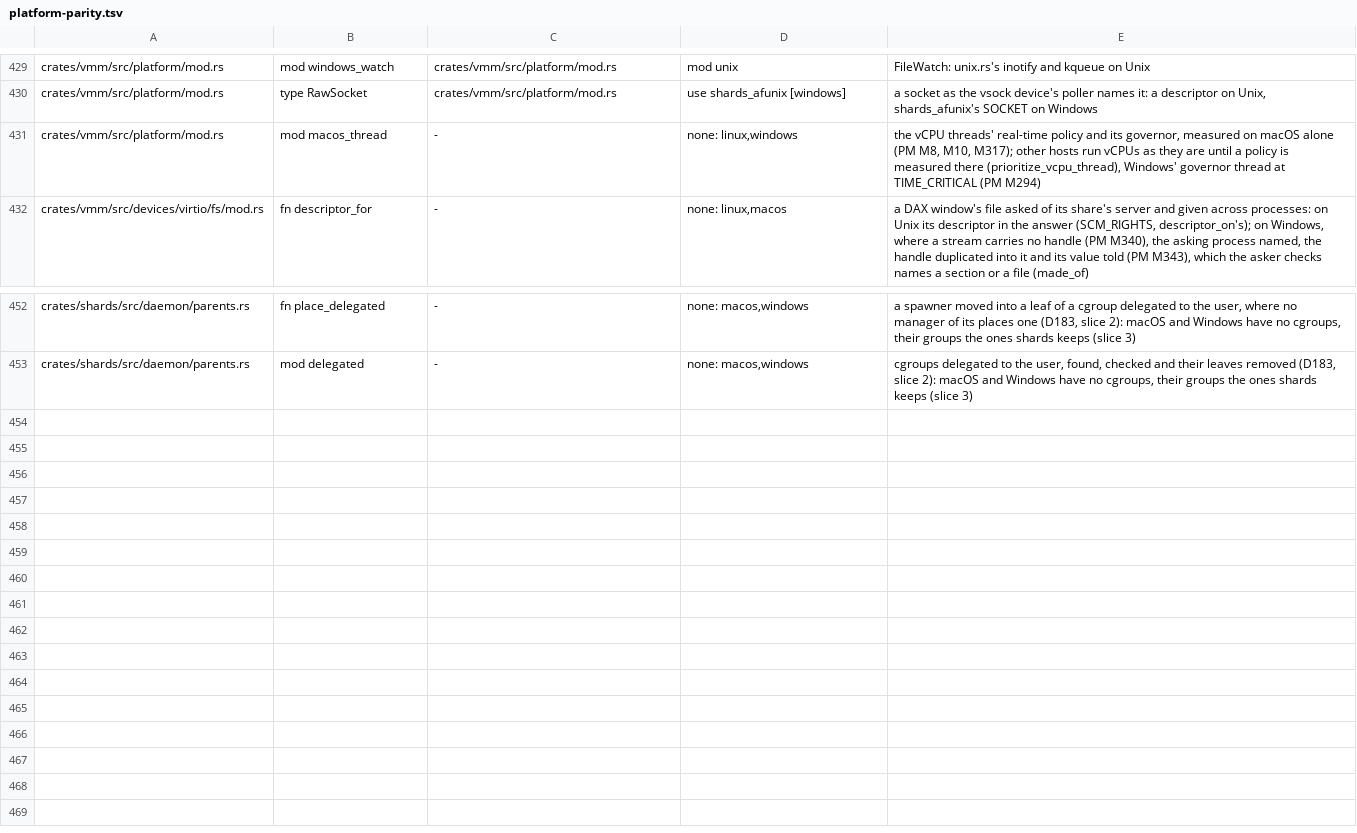
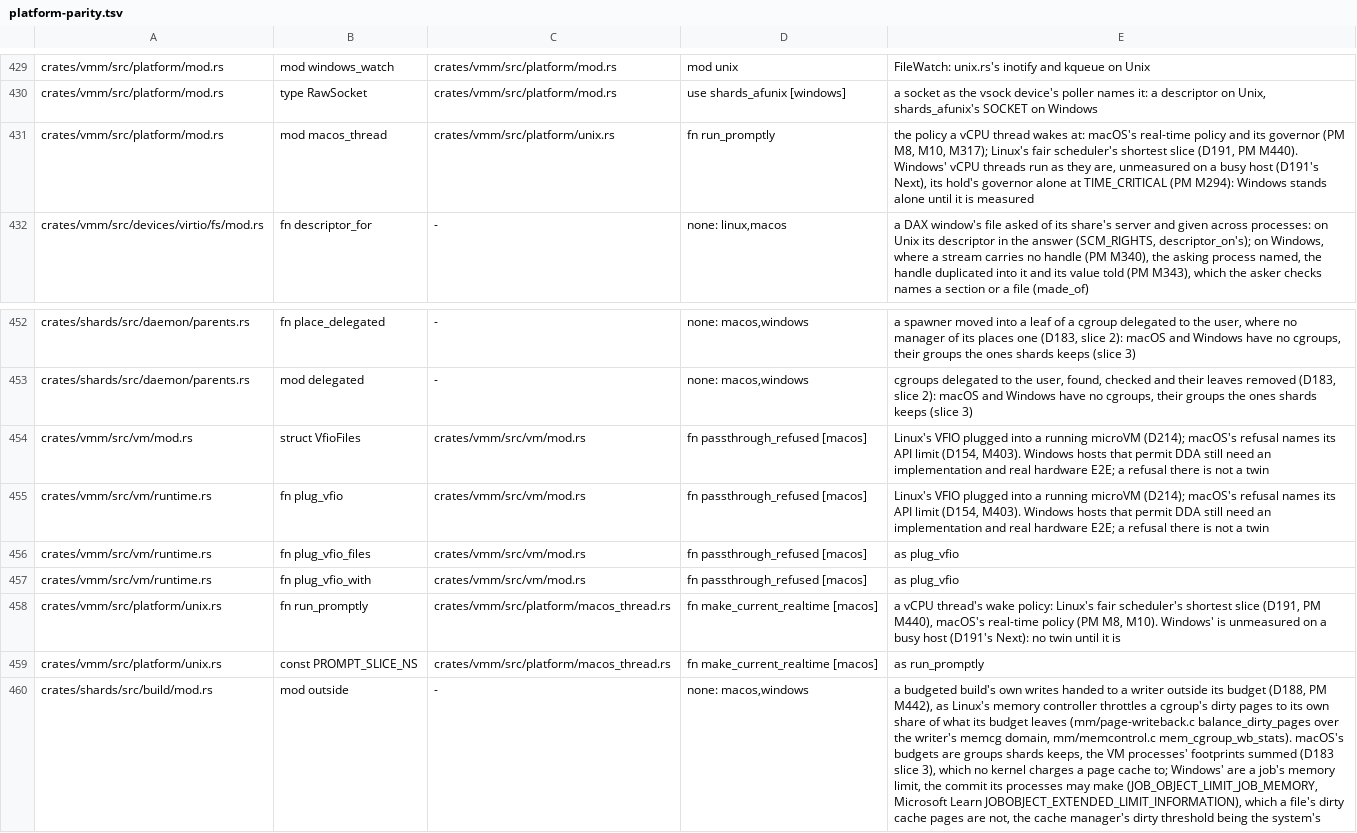
Before and after one commit to hyper-light/shards, a TSV file: scripts/audit/platform-parity.tsv, drawn as a sheet; only a part is shown, gaps mark what is left out; the diff names each change by its address in the sheet, - before the commit and + after, or states it on an @@ line.

```diff
--- a/scripts/audit/platform-parity.tsv
+++ b/scripts/audit/platform-parity.tsv
-C431: -
+C431: crates/vmm/src/platform/unix.rs
-D431: none: linux,windows
+D431: fn run_promptly
-E431: the vCPU threads' real-time policy and its governor, measured on macOS alone (PM M8, M10, M317); other hosts run vCPUs as they are until a policy is measured there (prioritize_vcpu_thread), Windows' governor thread at TIME_CRITICAL (PM M294)
+E431: the policy a vCPU thread wakes at: macOS's real-time policy and its governor (PM M8, M10, M317); Linux's fair scheduler's shortest slice (D191, PM M440). Windows' vCPU threads run as they are, unmeasured on a busy host (D191's Next), its hold's governor alone at TIME_CRITICAL (PM M294): Windows stands alone until it is measured
+row 454: crates/vmm/src/vm/mod.rs | struct VfioFiles | crates/vmm/src/vm/mod.rs | fn passthrough_refused [macos] | Linux's VFIO plugged into a running microVM (D214); macOS's refusal names its API limit (D154, M403). Windows hosts that permit DDA still need an implementation and real hardware E2E; a refusal there is not a twin
+row 455: crates/vmm/src/vm/runtime.rs | fn plug_vfio | crates/vmm/src/vm/mod.rs | fn passthrough_refused [macos] | Linux's VFIO plugged into a running microVM (D214); macOS's refusal names its API limit (D154, M403). Windows hosts that permit DDA still need an implementation and real hardware E2E; a refusal there is not a twin
+row 456: crates/vmm/src/vm/runtime.rs | fn plug_vfio_files | crates/vmm/src/vm/mod.rs | fn passthrough_refused [macos] | as plug_vfio
+row 457: crates/vmm/src/vm/runtime.rs | fn plug_vfio_with | crates/vmm/src/vm/mod.rs | fn passthrough_refused [macos] | as plug_vfio
+row 458: crates/vmm/src/platform/unix.rs | fn run_promptly | crates/vmm/src/platform/macos_thread.rs | fn make_current_realtime [macos] | a vCPU thread's wake policy: Linux's fair scheduler's shortest slice (D191, PM M440), macOS's real-time policy (PM M8, M10). Windows' is unmeasured on a busy host (D191's Next): no twin until it is
+row 459: crates/vmm/src/platform/unix.rs | const PROMPT_SLICE_NS | crates/vmm/src/platform/macos_thread.rs | fn make_current_realtime [macos] | as run_promptly
+row 460: crates/shards/src/build/mod.rs | mod outside | - | none: macos,windows | a budgeted build's own writes handed to a writer outside its budget (D188, PM M442), as Linux's memory controller throttles a cgroup's dirty pages to its own share of what its budget leaves (mm/page-writeback.c balance_dirty_pages over the writer's memcg domain, mm/memcontrol.c mem_cgroup_wb_stats). macOS's budgets are groups shards keeps, the VM processes' footprints summed (D183 slice 3), which no kernel charges a page cache to; Windows' are a job's memory limit, the commit its processes may make (JOB_OBJECT_LIMIT_JOB_MEMORY, Microsoft Learn JOBOBJECT_EXTENDED_LIMIT_INFORMATION), which a file's dirty cache pages are not, the cache manager's dirty threshold being the system's
```
Also changed, not shown: 2 other files.
